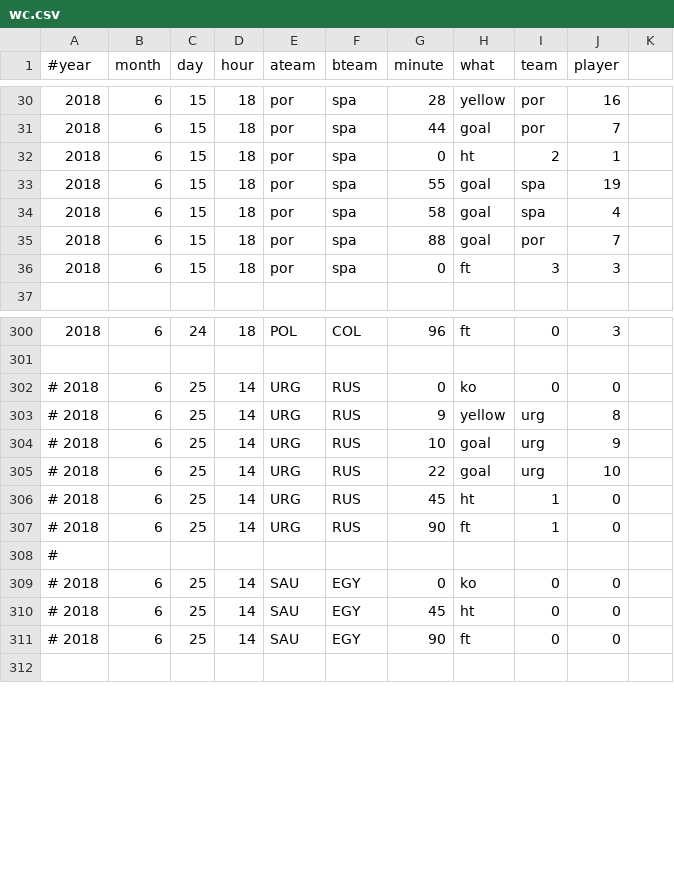
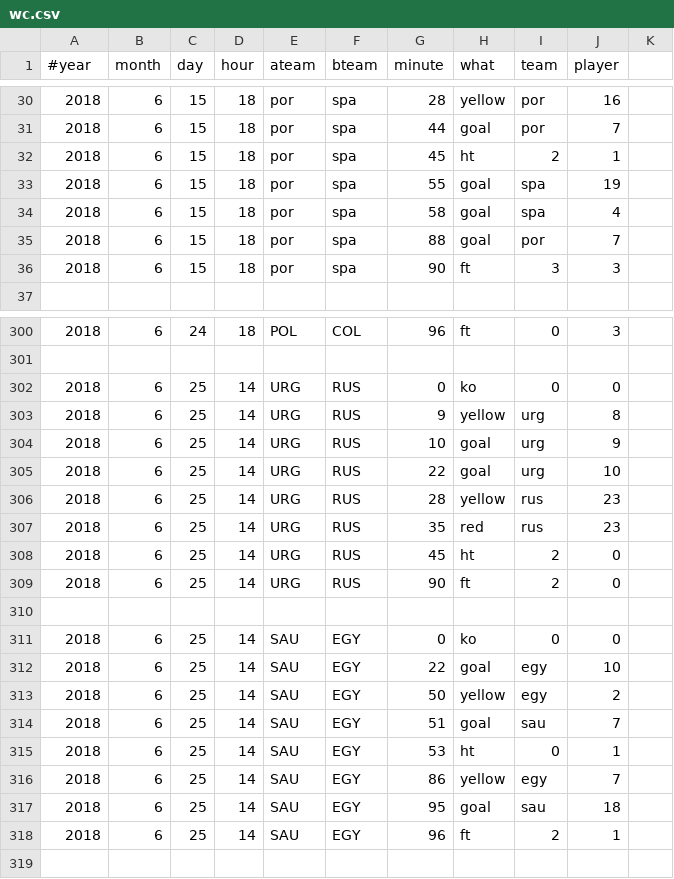
Before and after one commit to openbermuda/karmapi, a CSV file: karmapi/wc.csv, drawn as a sheet; only a part is shown, gaps mark what is left out; the diff covers the shown part only.

```diff
--- a/karmapi/wc.csv
+++ b/karmapi/wc.csv
@@ -31,3 +31,3 @@
 2018,6,15,18,por,spa,44,goal,por,7
-2018,6,15,18,por,spa,0,ht,2,1
+2018,6,15,18,por,spa,45,ht,2,1
 2018,6,15,18,por,spa,55,goal,spa,19
@@ -35,3 +35,3 @@
 2018,6,15,18,por,spa,88,goal,por,7
-2018,6,15,18,por,spa,0,ft,3,3
+2018,6,15,18,por,spa,90,ft,3,3
 
@@ -301,12 +301,19 @@
 
-# 2018, 6, 25, 14, URG, RUS, 0, ko, 0, 0
-# 2018, 6, 25, 14, URG, RUS, 9, yellow, urg, 8
-# 2018, 6, 25, 14, URG, RUS, 10, goal, urg, 9
-# 2018, 6, 25, 14, URG, RUS, 22, goal, urg, 10
-# 2018, 6, 25, 14, URG, RUS, 45, ht, 1, 0
-# 2018, 6, 25, 14, URG, RUS, 90, ft, 1, 0
-#
-# 2018, 6, 25, 14, SAU, EGY, 0, ko, 0, 0
-# 2018, 6, 25, 14, SAU, EGY, 45, ht, 0, 0
-# 2018, 6, 25, 14, SAU, EGY, 90, ft, 0, 0
+2018, 6, 25, 14, URG, RUS, 0, ko, 0, 0
+2018, 6, 25, 14, URG, RUS, 9, yellow, urg, 8
+2018, 6, 25, 14, URG, RUS, 10, goal, urg, 9
+2018, 6, 25, 14, URG, RUS, 22, goal, urg, 10
+2018, 6, 25, 14, URG, RUS, 28, yellow, rus, 23
+2018, 6, 25, 14, URG, RUS, 35, red, rus, 23
+2018, 6, 25, 14, URG, RUS, 45, ht, 2, 0
+2018, 6, 25, 14, URG, RUS, 90, ft, 2, 0
+
+2018, 6, 25, 14, SAU, EGY, 0, ko, 0, 0
+2018, 6, 25, 14, SAU, EGY, 22, goal, egy, 10
+2018, 6, 25, 14, SAU, EGY, 50, yellow, egy, 2
+2018, 6, 25, 14, SAU, EGY, 51, goal, sau, 7
+2018, 6, 25, 14, SAU, EGY, 53, ht, 0, 1
+2018, 6, 25, 14, SAU, EGY, 86, yellow, egy, 7
+2018, 6, 25, 14, SAU, EGY, 95, goal, sau, 18
+2018, 6, 25, 14, SAU, EGY, 96, ft, 2, 1
 
```
Also changed, not shown: 2 edited cells elsewhere in this file, 1 other file.
